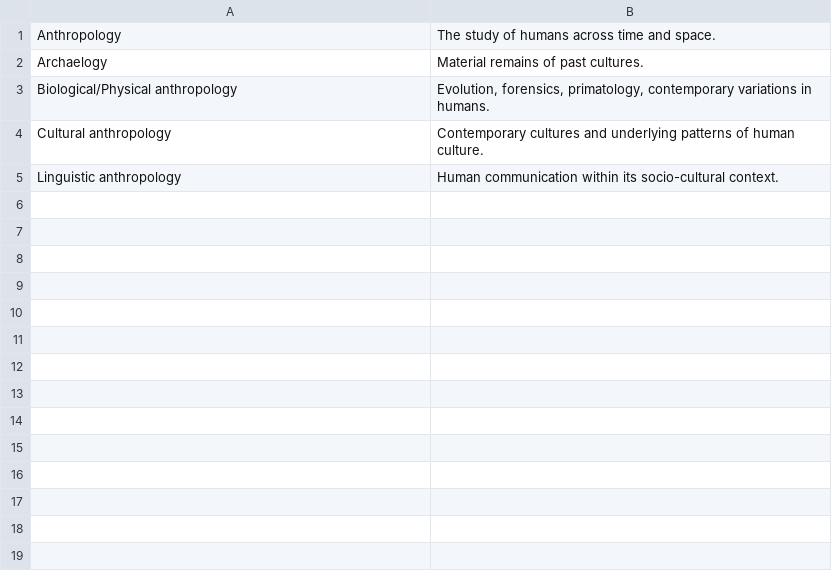
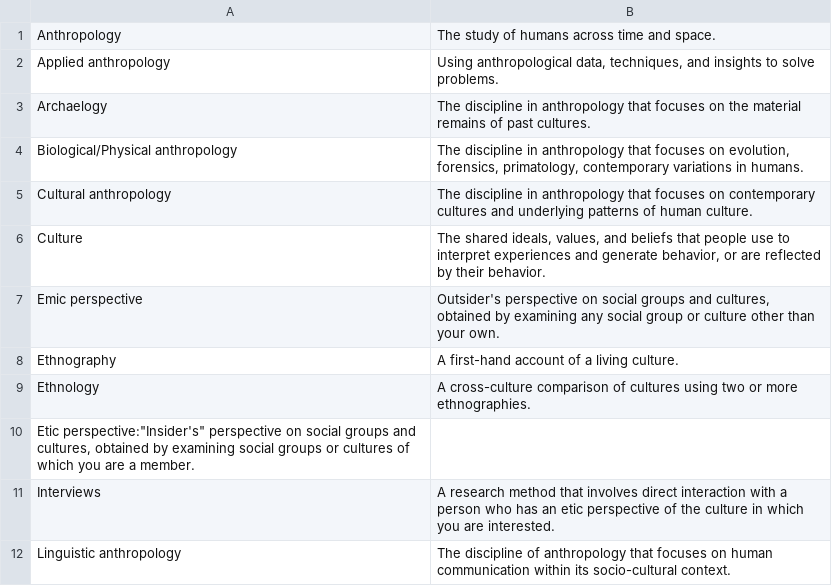
Before and after one commit to adupuis2/adupuis2.github.io, a CSV file: c1v2.csv, drawn as a sheet.

```diff
--- a/c1v2.csv
+++ b/c1v2.csv
@@ -1,5 +1,12 @@
 Anthropology;The study of humans across time and space.
-Archaelogy;Material remains of past cultures.
-Biological/Physical anthropology;Evolution, forensics, primatology, contemporary variations in humans.
-Cultural anthropology;Contemporary cultures and underlying patterns of human culture.
-Linguistic anthropology;Human communication within its socio-cultural context.
+Applied anthropology;Using anthropological data, techniques, and insights to solve problems.
+Archaelogy;The discipline in anthropology that focuses on the material remains of past cultures.
+Biological/Physical anthropology;The discipline in anthropology that focuses on evolution, forensics, primatology, contemporary variations in humans.
+Cultural anthropology;The discipline in anthropology that focuses on contemporary cultures and underlying patterns of human culture.
+Culture;The shared ideals, values, and beliefs that people use to interpret experiences and generate behavior, or are reflected by their behavior.
+Emic perspective;"Outsider's" perspective on social groups and cultures, obtained by examining any social group or culture other than your own.
+Ethnography;A first-hand account of a living culture.
+Ethnology;A cross-culture comparison of cultures using two or more ethnographies.
+Etic perspective:"Insider's" perspective on social groups and cultures, obtained by examining social groups or cultures of which you are a member.
+Interviews;A research method that involves direct interaction with a person who has an etic perspective of the culture in which you are interested.
+Linguistic anthropology;The discipline of anthropology that focuses on human communication within its socio-cultural context.
```
Also changed, not shown: 3 other files.
